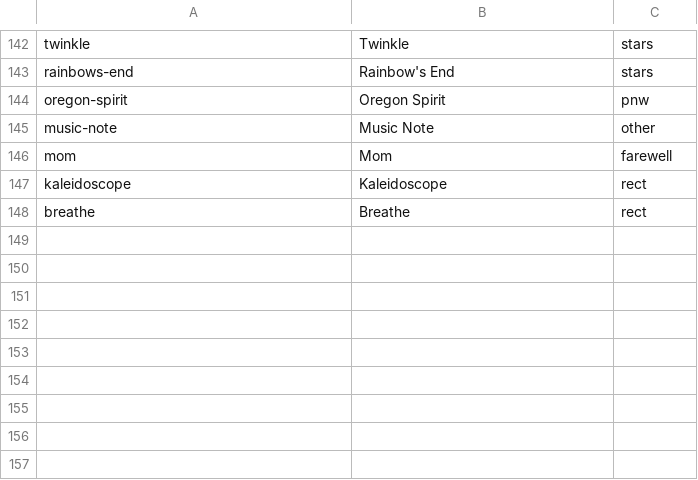
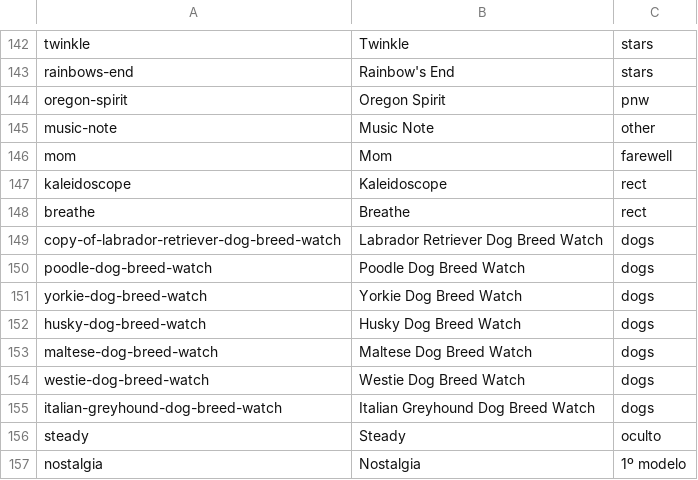
Before and after one commit to lfatessari/Religioteca, a TSV file: historico/prod.tsv, drawn as a sheet; only a part is shown, gaps mark what is left out; the diff names each change by its address in the sheet, - before the commit and + after, or states it on an @@ line.

```diff
--- a/historico/prod.tsv
+++ b/historico/prod.tsv
+row 149: copy-of-labrador-retriever-dog-breed-watch | Labrador Retriever Dog Breed Watch | dogs
+row 150: poodle-dog-breed-watch | Poodle Dog Breed Watch | dogs
+row 151: yorkie-dog-breed-watch | Yorkie Dog Breed Watch | dogs
+row 152: husky-dog-breed-watch | Husky Dog Breed Watch | dogs
+row 153: maltese-dog-breed-watch | Maltese Dog Breed Watch | dogs
+row 154: westie-dog-breed-watch | Westie Dog Breed Watch | dogs
+row 155: italian-greyhound-dog-breed-watch | Italian Greyhound Dog Breed Watch | dogs
+row 156: steady | Steady | oculto
+row 157: nostalgia | Nostalgia | 1º modelo
```
Also changed, not shown: 4 other files.
